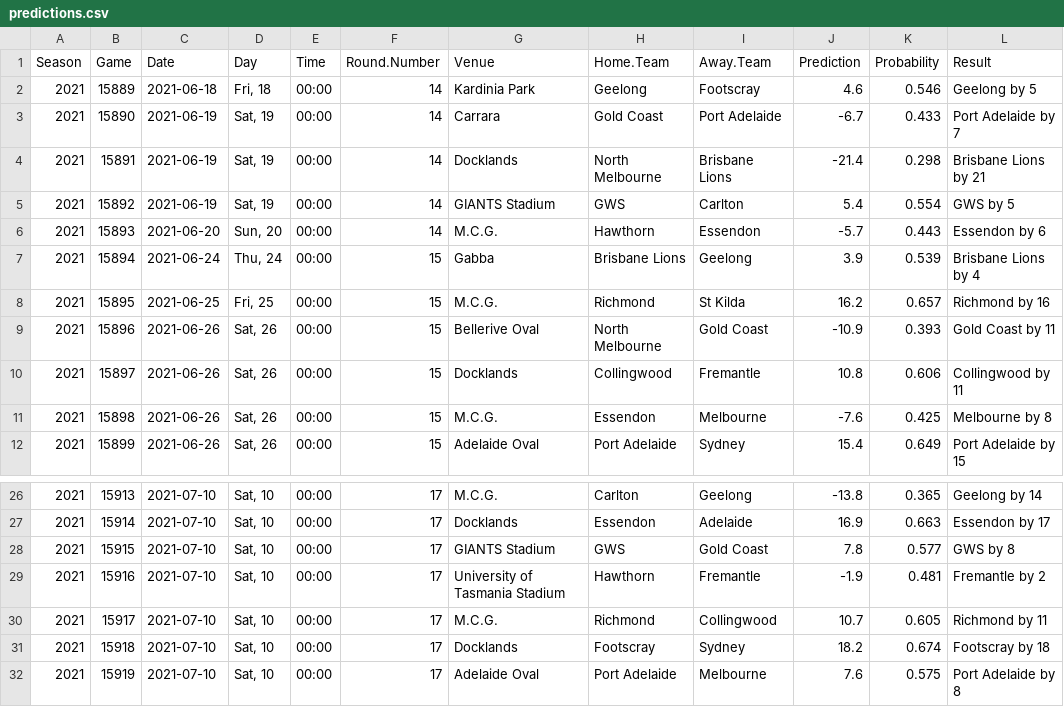
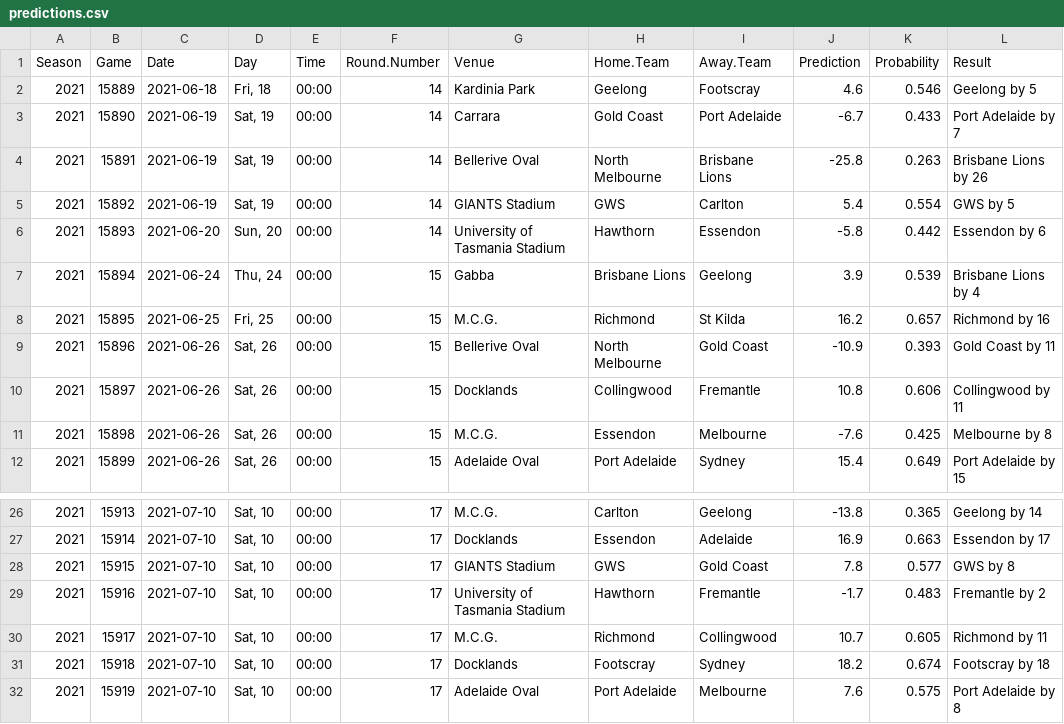
Before and after one commit to jimmyday12/plussixoneblog, a CSV file: data_files/raw-data/predictions.csv, drawn as a sheet; only a part is shown, gaps mark what is left out.

```diff
--- a/data_files/raw-data/predictions.csv
+++ b/data_files/raw-data/predictions.csv
@@ -3,5 +3,5 @@ Season,Game,Date,Day,Time,Round.Number,Venue,Home.Team,Away.Team,Prediction,Prob
 2021,15890,2021-06-19,"Sat, 19",00:00,14,Carrara,Gold Coast,Port Adelaide,-6.7,0.433,Port Adelaide by 7
-2021,15891,2021-06-19,"Sat, 19",00:00,14,Docklands,North Melbourne,Brisbane Lions,-21.4,0.298,Brisbane Lions by 21
+2021,15891,2021-06-19,"Sat, 19",00:00,14,Bellerive Oval,North Melbourne,Brisbane Lions,-25.8,0.263,Brisbane Lions by 26
 2021,15892,2021-06-19,"Sat, 19",00:00,14,GIANTS Stadium,GWS,Carlton,5.4,0.554,GWS by 5
-2021,15893,2021-06-20,"Sun, 20",00:00,14,M.C.G.,Hawthorn,Essendon,-5.7,0.443,Essendon by 6
+2021,15893,2021-06-20,"Sun, 20",00:00,14,University of Tasmania Stadium,Hawthorn,Essendon,-5.8,0.442,Essendon by 6
 2021,15894,2021-06-24,"Thu, 24",00:00,15,Gabba,Brisbane Lions,Geelong,3.9,0.539,Brisbane Lions by 4
@@ -28,3 +28,3 @@ Season,Game,Date,Day,Time,Round.Number,Venue,Home.Team,Away.Team,Prediction,Prob
 2021,15915,2021-07-10,"Sat, 10",00:00,17,GIANTS Stadium,GWS,Gold Coast,7.8,0.577,GWS by 8
-2021,15916,2021-07-10,"Sat, 10",00:00,17,University of Tasmania Stadium,Hawthorn,Fremantle,-1.9,0.481,Fremantle by 2
+2021,15916,2021-07-10,"Sat, 10",00:00,17,University of Tasmania Stadium,Hawthorn,Fremantle,-1.7,0.483,Fremantle by 2
 2021,15917,2021-07-10,"Sat, 10",00:00,17,M.C.G.,Richmond,Collingwood,10.7,0.605,Richmond by 11
```
Also changed, not shown: data_files/raw-data/AFLM_sims_positions.csv, data_files/raw-data/AFLM_sims_summary.csv, 13 other files.
